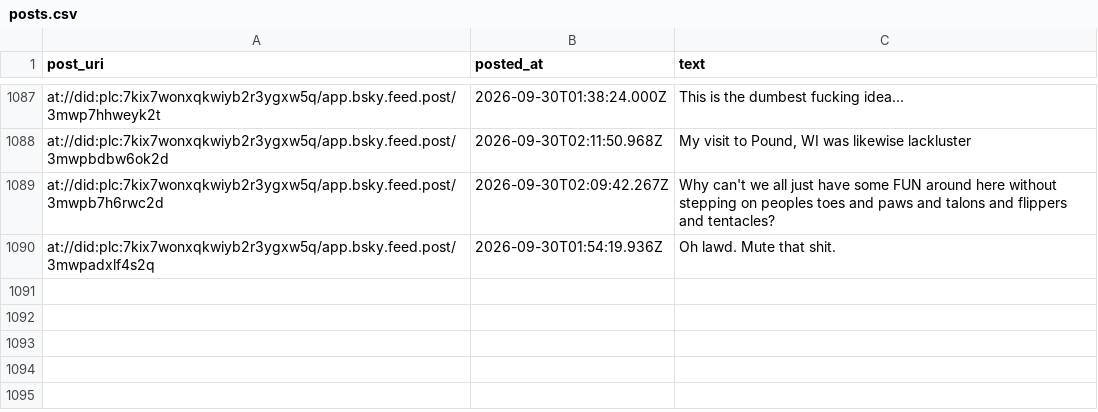
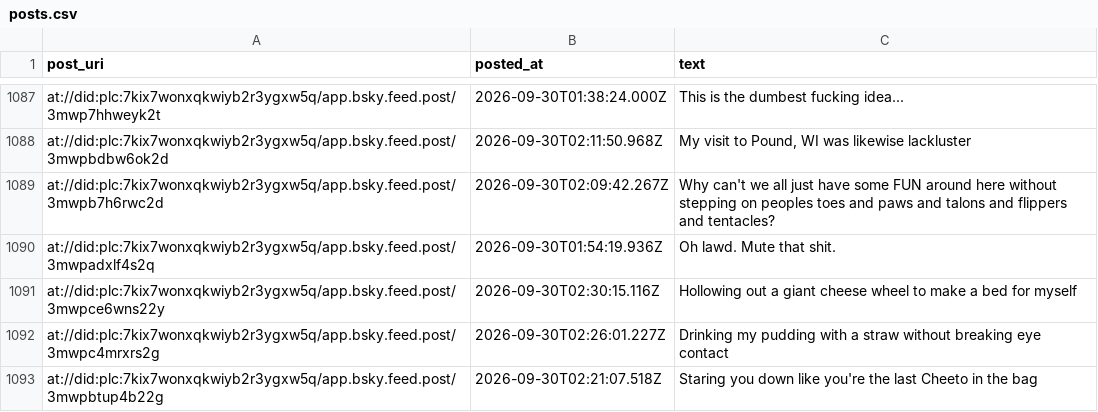
Before and after one commit to IcarusQD/bluesky-collector, a CSV file: data/posts.csv, drawn as a sheet; only a part is shown, gaps mark what is left out.

```diff
--- a/data/posts.csv
+++ b/data/posts.csv
@@ -1318 +1318,4 @@ at://did:plc:7kix7wonxqkwiyb2r3ygxw5q/app.bsky.feed.post/3mwpb7h6rwc2d,2026-09-3
 at://did:plc:7kix7wonxqkwiyb2r3ygxw5q/app.bsky.feed.post/3mwpadxlf4s2q,2026-09-30T01:54:19.936Z,Oh lawd. Mute that shit.
+at://did:plc:7kix7wonxqkwiyb2r3ygxw5q/app.bsky.feed.post/3mwpce6wns22y,2026-09-30T02:30:15.116Z,Hollowing out a giant cheese wheel to make a bed for myself
+at://did:plc:7kix7wonxqkwiyb2r3ygxw5q/app.bsky.feed.post/3mwpc4mrxrs2g,2026-09-30T02:26:01.227Z,Drinking my pudding with a straw without breaking eye contact
+at://did:plc:7kix7wonxqkwiyb2r3ygxw5q/app.bsky.feed.post/3mwpbtup4b22g,2026-09-30T02:21:07.518Z,Staring you down like you're the last Cheeto in the bag
```
